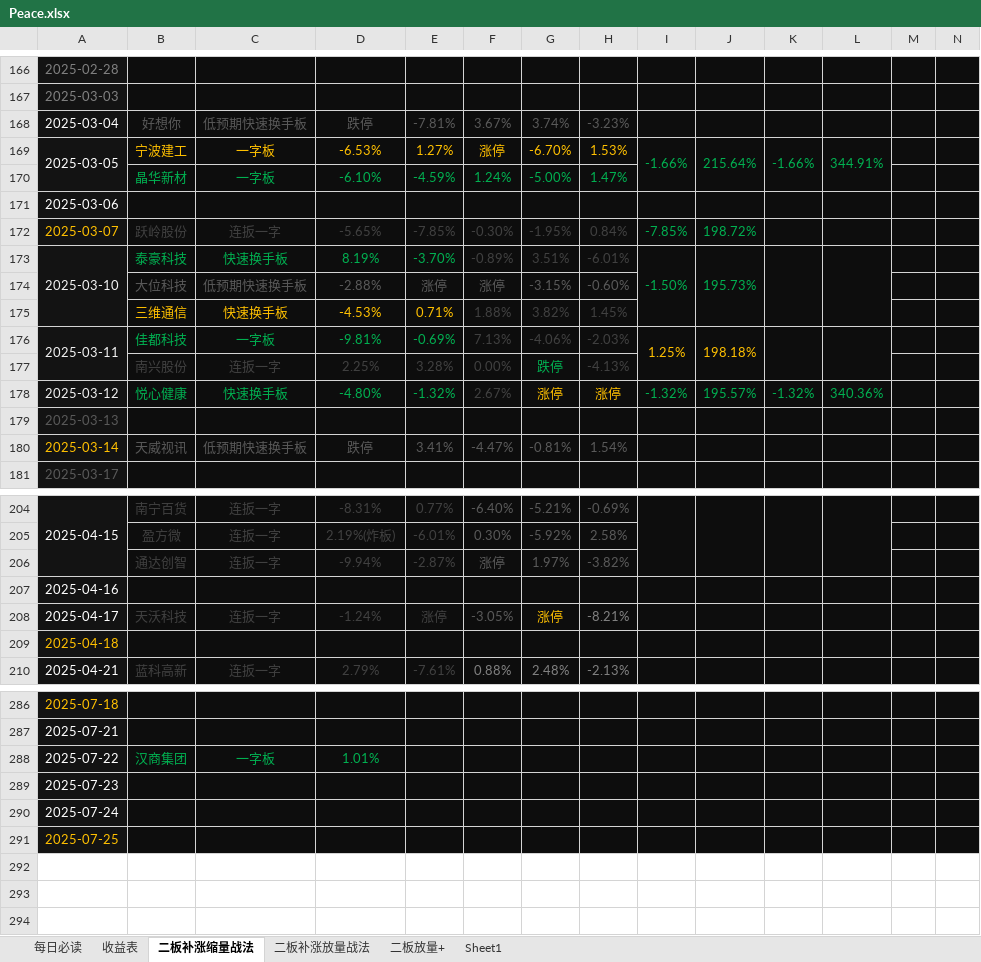
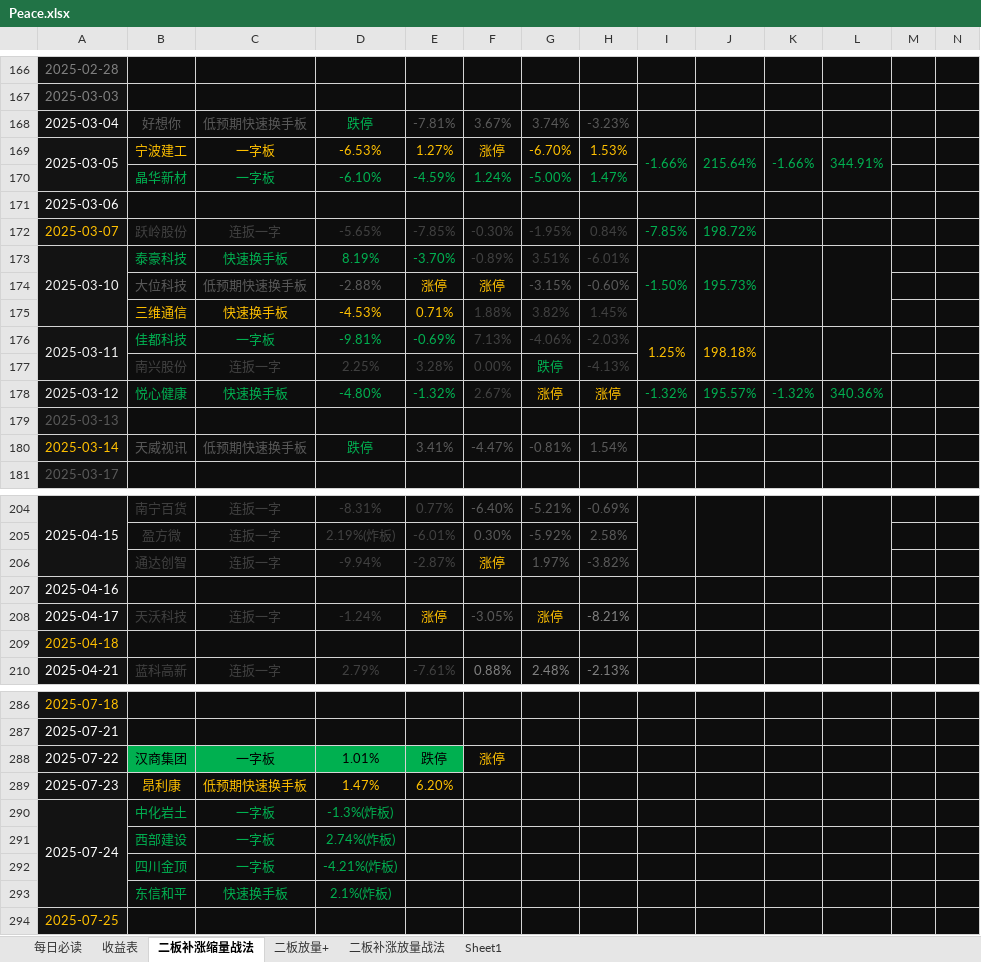
Before and after one commit to Mingxuel/Blogs, an Excel workbook: 李明学的大A/Peace.xlsx, sheet 二板补涨缩量战法, drawn as a sheet; only a part is shown, gaps mark what is left out; values as stored, in another font and other column widths than the file's, no borders; removed rows and columns are numbered as before the commit, all else as after; rows hold the shown columns only; the diff covers the shown part only; the diff names each change by its address in the sheet, - before the commit and + after, or states it on an @@ line.

```diff
--- a/李明学的大A/Peace.xlsx (sheet 二板补涨缩量战法)
+++ b/李明学的大A/Peace.xlsx (sheet 二板补涨缩量战法)
@@ sheet tab order changed: 每日必读 | 收益表 | 二板补涨缩量战法 | 二板放量+ | 二板补涨放量战法 | Sheet1 @@
-D168 text colour: #595959
+D168 text colour: #00B050
-E174:F174 text colour: #595959
+E174:F174 text colour: #FFC000
-D180 text colour: #595959
+D180 text colour: #00B050
-F206 text colour: #595959
+F206 text colour: #FFC000
-E208 text colour: #404040
+E208 text colour: #FFC000
-B288:E288 fill: #0D0D0D
+B288:E288 fill: #00B050
-B288:D288 text colour: #00B050
+B288:D288 text colour: black
-E288: (empty)
+E288: 跌停
-F288: (empty)
+F288: 涨停
-row 289: 2025-07-23
-row 290: 2025-07-24
+row 289: 2025-07-23 | 昂利康 | 低预期快速换手板 | 1.47% | 6.20%
+row 290: 2025-07-24 | 中化岩土 | 一字板 | -1.3%(炸板)
+row 291:  | 西部建设 | 一字板 | 2.74%(炸板)
+row 292:  | 四川金顶 | 一字板 | -4.21%(炸板)
+row 293:  | 东信和平 | 快速换手板 | 2.1%(炸板)
```
Also changed, not shown: cell formats elsewhere in this sheet, 5 other files.
